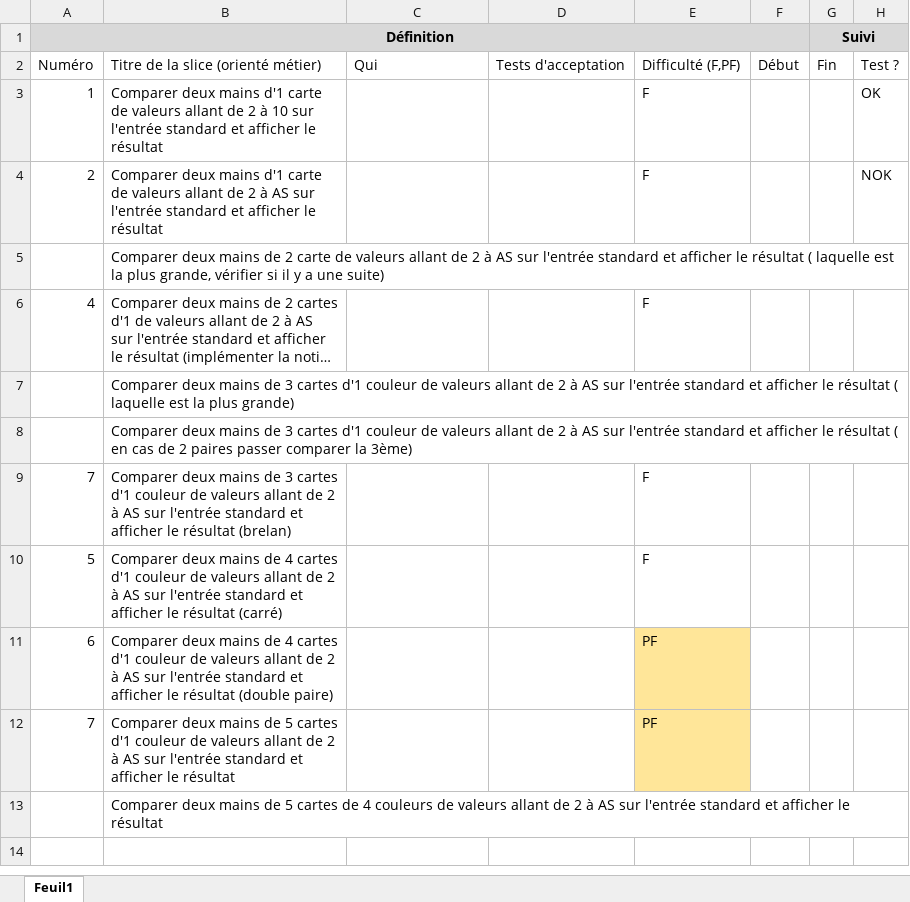
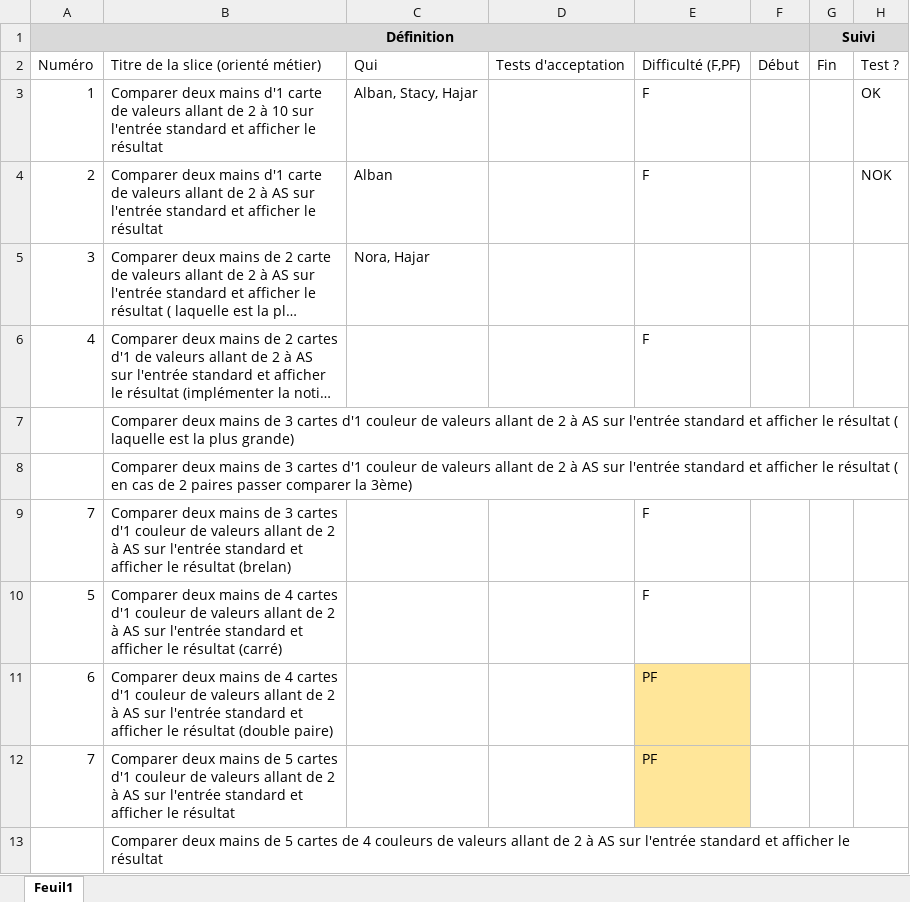
Before and after one commit to AlbanFALCOZ/Poker, an Excel workbook: slices.xlsx, sheet Feuil1, drawn as a sheet; long unchanged cells end in …; values as stored, in another font and other column widths than the file's, no borders; conditional formats not drawn; the diff names each change by its address in the sheet, - before the commit and + after, or states it on an @@ line.

```diff
--- a/slices.xlsx (sheet Feuil1)
+++ b/slices.xlsx (sheet Feuil1)
-C3: (empty)
+C3: Alban, Stacy, Hajar
-C4: (empty)
+C4: Alban
-A5 (Définition): (empty)
+A5 (Définition): 3
-C5: (empty)
+C5: Nora, Hajar
```
Also changed, not shown: 3 other files.
